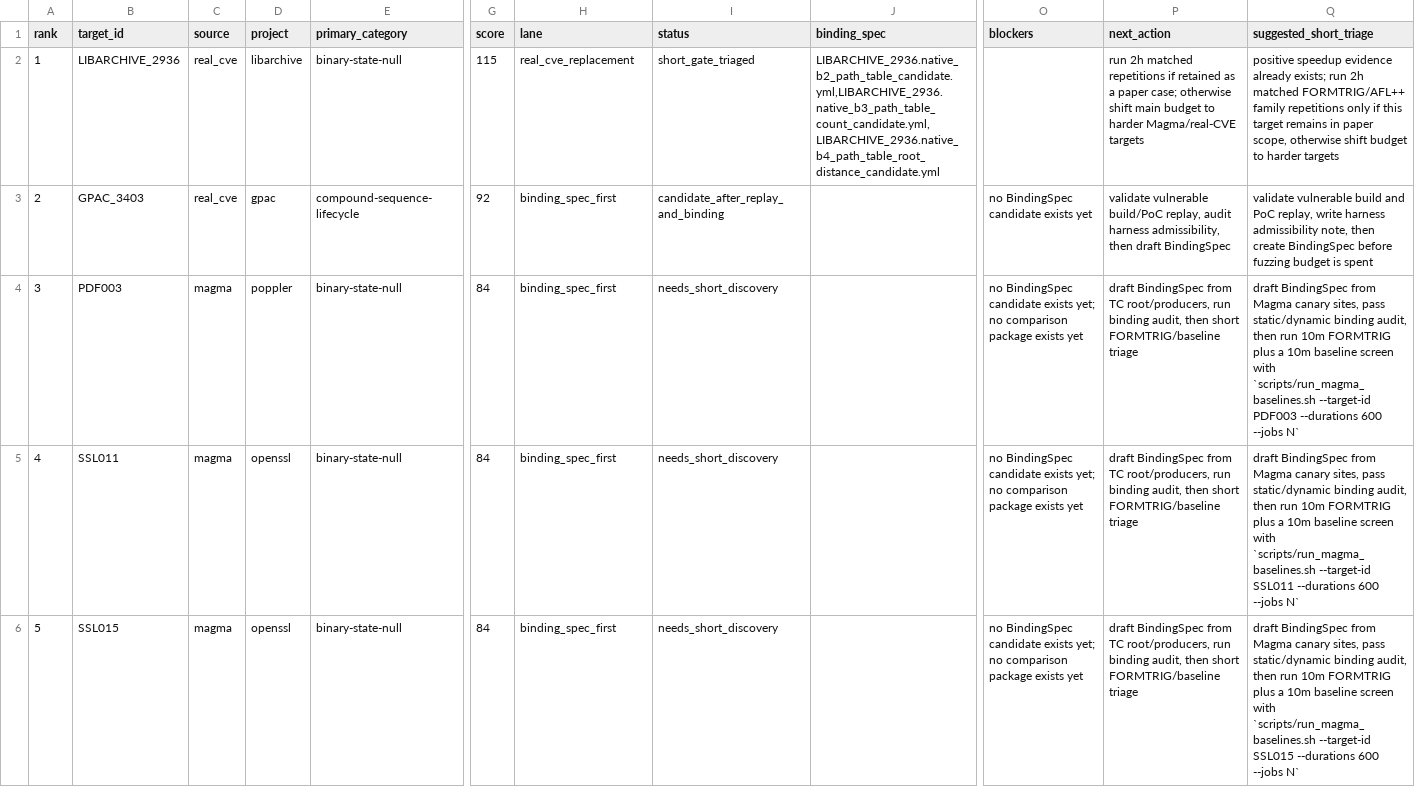
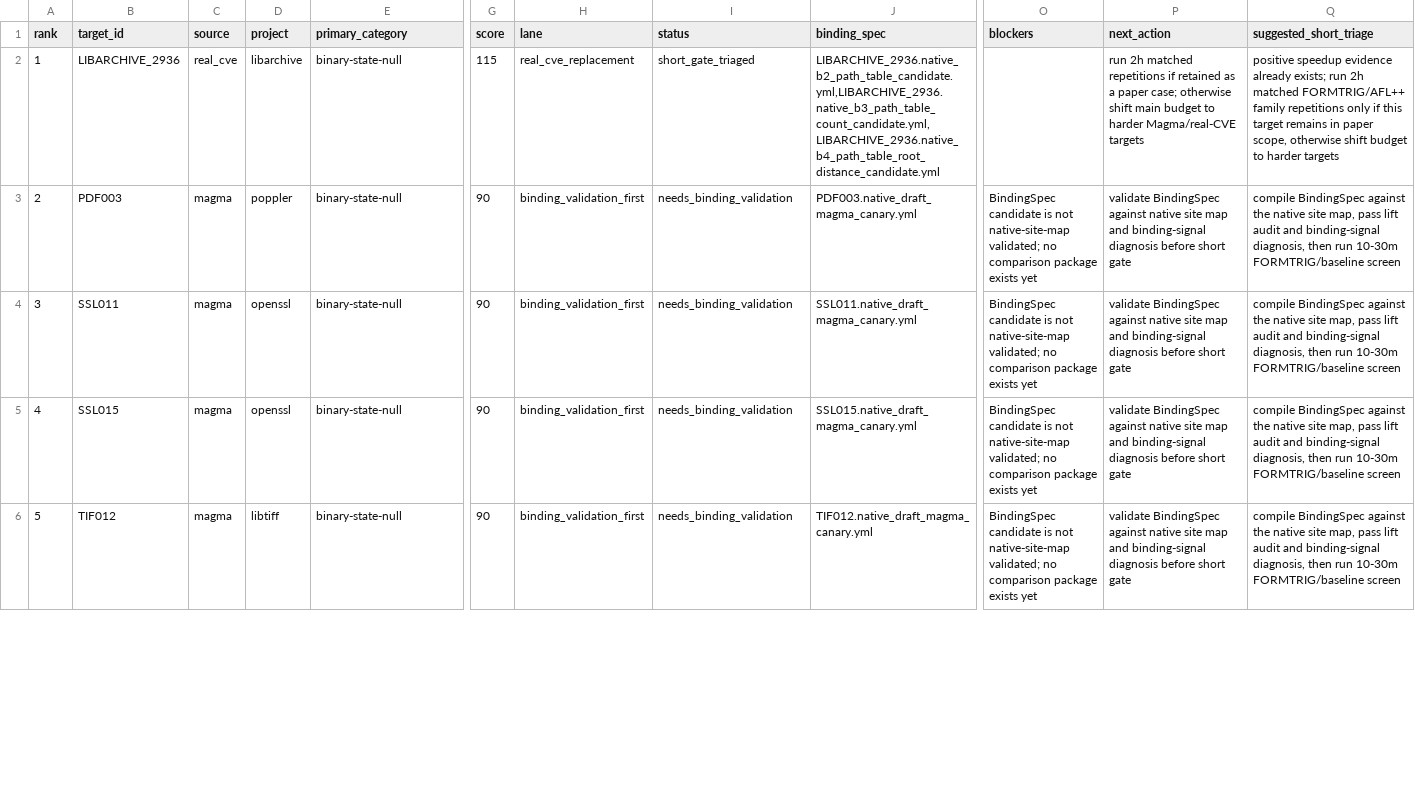
Before and after one commit to Ssh1y/FORMTRIG, a CSV file: artifacts/formtrig_native_readiness/hard_target_discovery_queue_20260616.csv, drawn as a sheet; only a part is shown, gaps mark what is left out; the diff covers the shown part only; the diff names each change by its address in the sheet, - before the commit and + after, or states it on an @@ line.

```diff
--- a/artifacts/formtrig_native_readiness/hard_target_discovery_queue_20260616.csv
+++ b/artifacts/formtrig_native_readiness/hard_target_discovery_queue_20260616.csv
-B3 (target_id): GPAC_3403
+B3 (target_id): PDF003
-C3 (source): real_cve
+C3 (source): magma
-D3 (project): gpac
+D3 (project): poppler
-E3 (primary_category): compound-sequence-lifecycle
+E3 (primary_category): binary-state-null
-G3 (score): 92
+G3 (score): 90
-H3:H6 (lane): binding_spec_first
+H3:H6 (lane): binding_validation_first
-I3 (status): candidate_after_replay_and_binding
+I3 (status): needs_binding_validation
-J3 (binding_spec): (empty)
+J3 (binding_spec): PDF003.native_draft_magma_canary.yml
-O3 (blockers): no BindingSpec candidate exists yet
+O3 (blockers): BindingSpec candidate is not native-site-map validated; no comparison package exists yet
-P3 (next_action): validate vulnerable build/PoC replay, audit harness admissibility, then draft BindingSpec
+P3 (next_action): validate BindingSpec against native site map and binding-signal diagnosis before short gate
-Q3 (suggested_short_triage): validate vulnerable build and PoC replay, write harness admissibility note, then create BindingSpec before fuzzing budget is spent
+Q3 (suggested_short_triage): compile BindingSpec against the native site map, pass lift audit and binding-signal diagnosis, then run 10-30m FORMTRIG/baseline screen
-B4 (target_id): PDF003
+B4 (target_id): SSL011
-D4 (project): poppler
+D4 (project): openssl
-G4:G6 (score): 84
+G4:G6 (score): 90
-I4:I6 (status): needs_short_discovery
+I4:I6 (status): needs_binding_validation
-J4 (binding_spec): (empty)
+J4 (binding_spec): SSL011.native_draft_magma_canary.yml
-O4:O6 (blockers): no BindingSpec candidate exists yet; no comparison…
+O4:O6 (blockers): BindingSpec candidate is not native-site-map validated; no comparison…
-P4:P6 (next_action): draft BindingSpec from TC root/producers, run binding audit, then short FORMTRIG/baseline triage
+P4:P6 (next_action): validate BindingSpec against native site map and binding-signal diagnosis before short gate
-Q4 (suggested_short_triage): draft BindingSpec from Magma canary sites, pass static/dynamic binding audit, then run 10m FORMTRIG plus a 10m baseline screen with `scripts/run_magma_baselines.sh --target-id PDF003 --durations 600 --jobs N`
+Q4 (suggested_short_triage): compile BindingSpec against the native site map, pass lift audit and binding-signal diagnosis, then run 10-30m FORMTRIG/baseline screen
-B5 (target_id): SSL011
+B5 (target_id): SSL015
-J5 (binding_spec): (empty)
+J5 (binding_spec): SSL015.native_draft_magma_canary.yml
-Q5 (suggested_short_triage): draft BindingSpec from Magma canary sites, pass static/dynamic binding audit, then run 10m FORMTRIG plus a 10m baseline screen with `scripts/run_magma_baselines.sh --target-id SSL011 --durations 600 --jobs N`
+Q5 (suggested_short_triage): compile BindingSpec against the native site map, pass lift audit and binding-signal diagnosis, then run 10-30m FORMTRIG/baseline screen
-B6 (target_id): SSL015
+B6 (target_id): TIF012
-D6 (project): openssl
+D6 (project): libtiff
-J6 (binding_spec): (empty)
+J6 (binding_spec): TIF012.native_draft_magma_canary.yml
-Q6 (suggested_short_triage): draft BindingSpec from Magma canary sites, pass static/dynamic binding audit, then run 10m FORMTRIG plus a 10m baseline screen with `scripts/run_magma_baselines.sh --target-id SSL015 --durations 600 --jobs N`
+Q6 (suggested_short_triage): compile BindingSpec against the native site map, pass lift audit and binding-signal diagnosis, then run 10-30m FORMTRIG/baseline screen
```
Also changed, not shown: 33 edited cells elsewhere in this file, artifacts/formtrig_native_readiness/experiment_worklists/benefit_first_worklist_20260616.csv, 22 other files.
